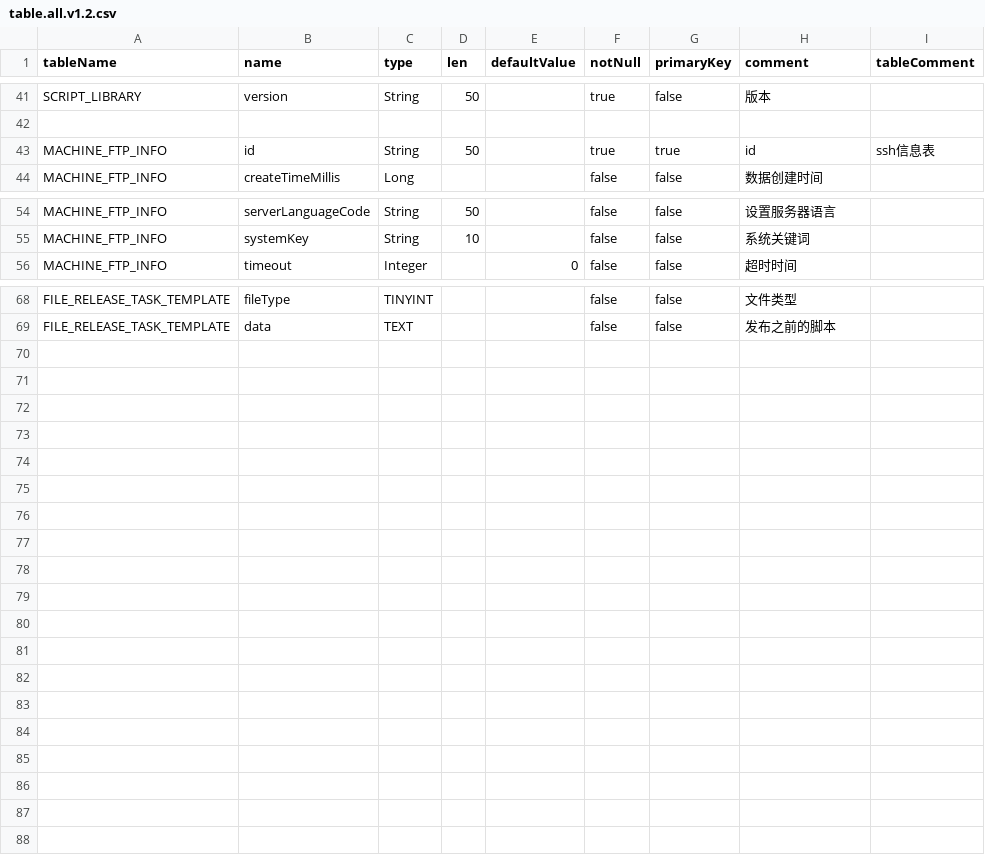
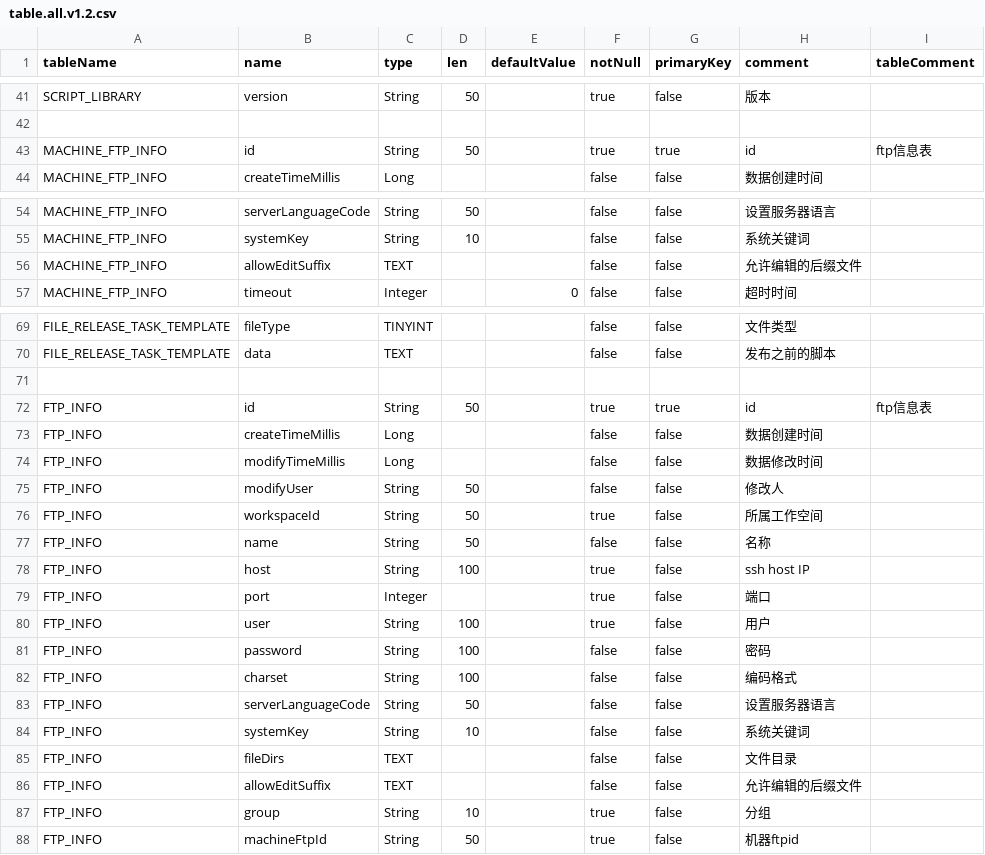
Before and after one commit to dromara/Jpom, a CSV file: modules/server/src/main/resources/sql-view/table.all.v1.2.csv, drawn as a sheet; only a part is shown, gaps mark what is left out.

Commit message:
feat(server): 完善功能管理FTP列表功能,系统管理FTP列表功能

```diff
--- a/modules/server/src/main/resources/sql-view/table.all.v1.2.csv
+++ b/modules/server/src/main/resources/sql-view/table.all.v1.2.csv
@@ -42,3 +42,3 @@ SCRIPT_LIBRARY,version,String,50,,true,false,版本,
 
-MACHINE_FTP_INFO,id,String,50,,true,true,id,ssh信息表
+MACHINE_FTP_INFO,id,String,50,,true,true,id,ftp信息表
 MACHINE_FTP_INFO,createTimeMillis,Long,,,false,false,数据创建时间,
@@ -55,2 +55,3 @@ MACHINE_FTP_INFO,serverLanguageCode,String,50,,false,false,设置服务器语言
 MACHINE_FTP_INFO,systemKey,String,10,,false,false,系统关键词,
+MACHINE_FTP_INFO,allowEditSuffix,TEXT,,,false,false,允许编辑的后缀文件,
 MACHINE_FTP_INFO,timeout,Integer,,0,false,false,超时时间,
@@ -69 +70,19 @@ FILE_RELEASE_TASK_TEMPLATE,fileType,TINYINT,,,false,false,文件类型,
 FILE_RELEASE_TASK_TEMPLATE,data,TEXT,,,false,false,发布之前的脚本,
+
+FTP_INFO,id,String,50,,true,true,id,ftp信息表
+FTP_INFO,createTimeMillis,Long,,,false,false,数据创建时间,
+FTP_INFO,modifyTimeMillis,Long,,,false,false,数据修改时间,
+FTP_INFO,modifyUser,String,50,,false,false,修改人,
+FTP_INFO,workspaceId,String,50,,true,false,所属工作空间,
+FTP_INFO,name,String,50,,false,false,名称,
+FTP_INFO,host,String,100,,true,false,ssh host IP,
+FTP_INFO,port,Integer,,,true,false,端口,
+FTP_INFO,user,String,100,,true,false,用户,
+FTP_INFO,password,String,100,,false,false,密码,
+FTP_INFO,charset,String,100,,false,false,编码格式,
+FTP_INFO,serverLanguageCode,String,50,,false,false,设置服务器语言,
+FTP_INFO,systemKey,String,10,,false,false,系统关键词,
+FTP_INFO,fileDirs,TEXT,,,false,false,文件目录,
+FTP_INFO,allowEditSuffix,TEXT,,,false,false,允许编辑的后缀文件,
+FTP_INFO,group,String,10,,true,false,分组,
+FTP_INFO,machineFtpId,String,50,,true,false,机器ftpid,
```
Also changed, not shown: 21 other files.
